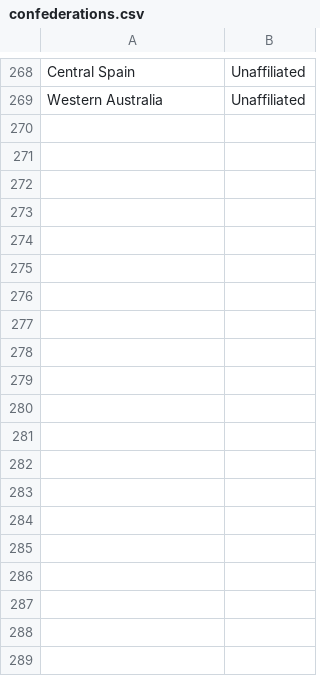
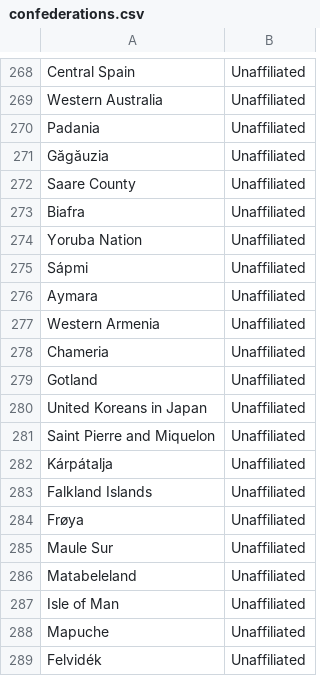
Before and after one commit to alan-turing-institute/FootballTournamentPrediction, a CSV file: wcpredictor/data/confederations.csv, drawn as a sheet; only a part is shown, gaps mark what is left out; the diff covers the shown part only.

Commit message:
more unaffiliated teams

```diff
--- a/wcpredictor/data/confederations.csv
+++ b/wcpredictor/data/confederations.csv
@@ -269 +269,21 @@ Central Spain,Unaffiliated
 Western Australia,Unaffiliated
+Padania,Unaffiliated
+Găgăuzia,Unaffiliated
+Saare County,Unaffiliated
+Biafra,Unaffiliated
+Yoruba Nation,Unaffiliated
+Sápmi,Unaffiliated
+Aymara,Unaffiliated
+Western Armenia,Unaffiliated
+Chameria,Unaffiliated
+Gotland,Unaffiliated
+United Koreans in Japan,Unaffiliated
+Saint Pierre and Miquelon,Unaffiliated
+Kárpátalja,Unaffiliated
+Falkland Islands,Unaffiliated
+Frøya,Unaffiliated
+Maule Sur,Unaffiliated
+Matabeleland,Unaffiliated
+Isle of Man,Unaffiliated
+Mapuche,Unaffiliated
+Felvidék,Unaffiliated
```
Also changed, not shown: 28 added rows elsewhere in this file.
